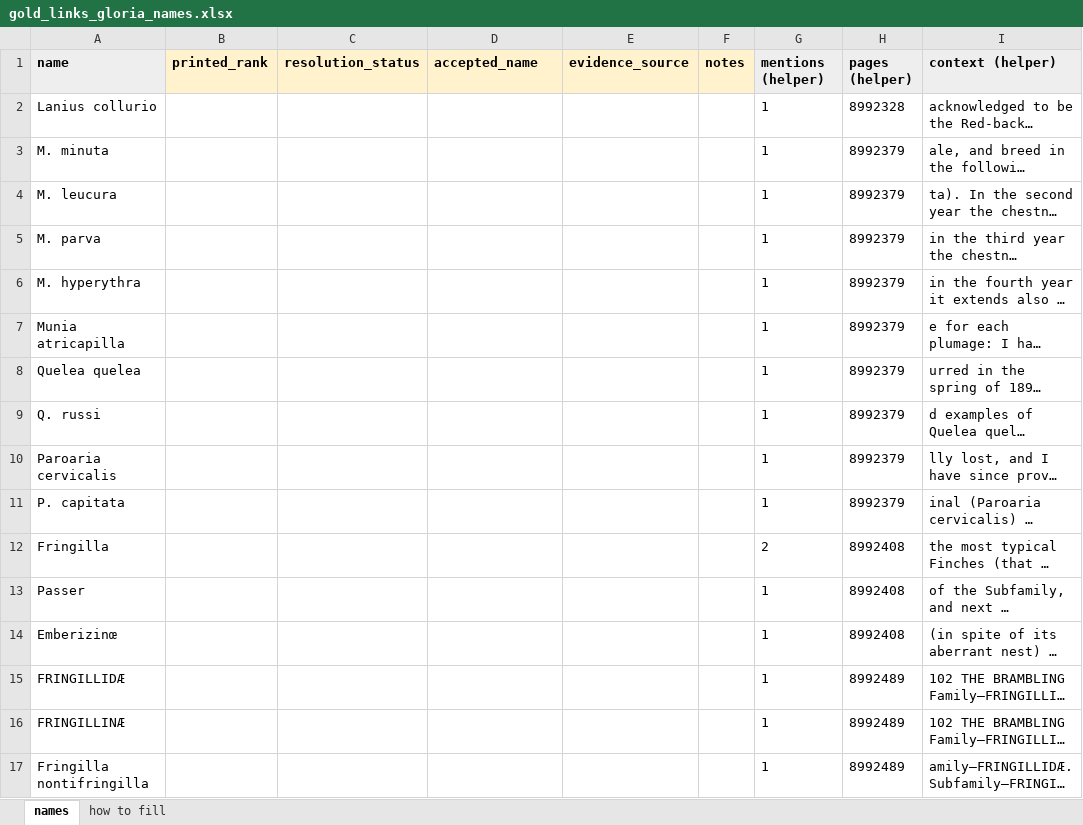
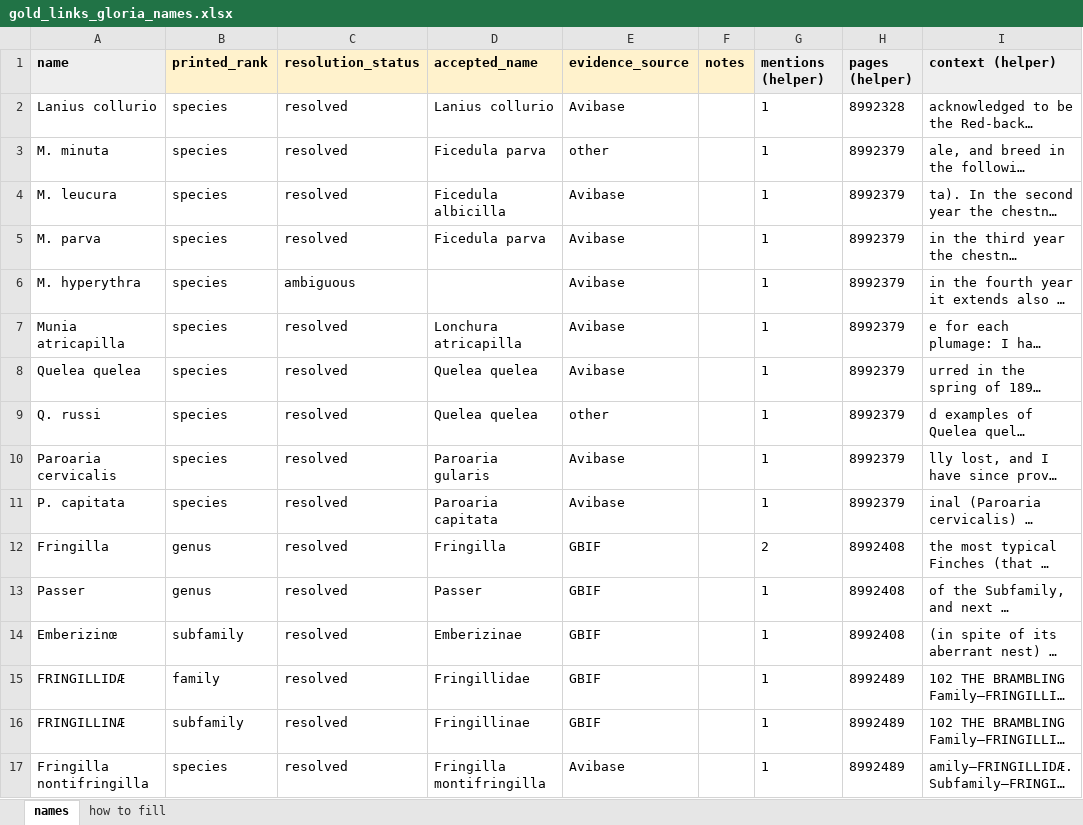
Before and after one commit to dekunsun/BioEvidenceBench, an Excel workbook: gold/gold_links_gloria_names.xlsx, sheet names, drawn as a sheet; only a part is shown; long unchanged cells end in …; values as stored, in another font and other column widths than the file's, no borders; the diff covers the shown part only; the diff names each change by its address in the sheet, - before the commit and + after, or states it on an @@ line.

```diff
--- a/gold/gold_links_gloria_names.xlsx (sheet names)
+++ b/gold/gold_links_gloria_names.xlsx (sheet names)
-B2:B11 (printed_rank): (empty)
+B2:B11 (printed_rank): species
-C2:C5 (resolution_status): (empty)
+C2:C5 (resolution_status): resolved
-D2 (accepted_name): (empty)
+D2 (accepted_name): Lanius collurio
-E2 (evidence_source): (empty)
+E2 (evidence_source): Avibase
-D3 (accepted_name): (empty)
+D3 (accepted_name): Ficedula parva
-E3 (evidence_source): (empty)
+E3 (evidence_source): other
-D4 (accepted_name): (empty)
+D4 (accepted_name): Ficedula albicilla
-E4:E8 (evidence_source): (empty)
+E4:E8 (evidence_source): Avibase
-D5 (accepted_name): (empty)
+D5 (accepted_name): Ficedula parva
-C6 (resolution_status): (empty)
+C6 (resolution_status): ambiguous
-C7:C17 (resolution_status): (empty)
+C7:C17 (resolution_status): resolved
-D7 (accepted_name): (empty)
+D7 (accepted_name): Lonchura atricapilla
-D8:D9 (accepted_name): (empty)
+D8:D9 (accepted_name): Quelea quelea
-E9 (evidence_source): (empty)
+E9 (evidence_source): other
-D10 (accepted_name): (empty)
+D10 (accepted_name): Paroaria gularis
-E10:E11 (evidence_source): (empty)
+E10:E11 (evidence_source): Avibase
-D11 (accepted_name): (empty)
+D11 (accepted_name): Paroaria capitata
-B12:B13 (printed_rank): (empty)
+B12:B13 (printed_rank): genus
-D12 (accepted_name): (empty)
+D12 (accepted_name): Fringilla
-E12:E16 (evidence_source): (empty)
+E12:E16 (evidence_source): GBIF
-D13 (accepted_name): (empty)
+D13 (accepted_name): Passer
-B14 (printed_rank): (empty)
+B14 (printed_rank): subfamily
-D14 (accepted_name): (empty)
+D14 (accepted_name): Emberizinae
-B15 (printed_rank): (empty)
+B15 (printed_rank): family
-D15 (accepted_name): (empty)
+D15 (accepted_name): Fringillidae
-B16 (printed_rank): (empty)
+B16 (printed_rank): subfamily
-D16 (accepted_name): (empty)
+D16 (accepted_name): Fringillinae
-B17 (printed_rank): (empty)
+B17 (printed_rank): species
-D17 (accepted_name): (empty)
+D17 (accepted_name): Fringilla montifringilla
-E17 (evidence_source): (empty)
+E17 (evidence_source): Avibase
```
Also changed, not shown: 52 edited cells elsewhere in this sheet, 7 other files.
